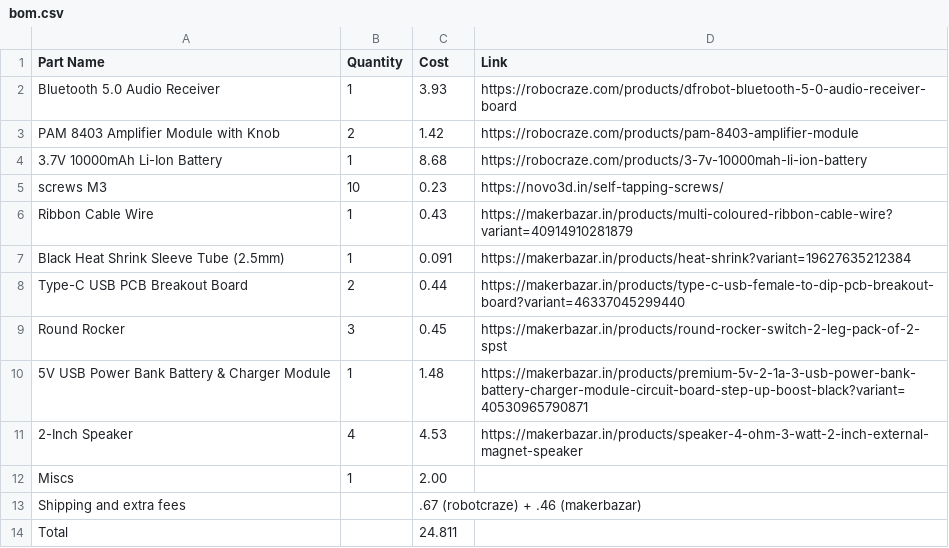
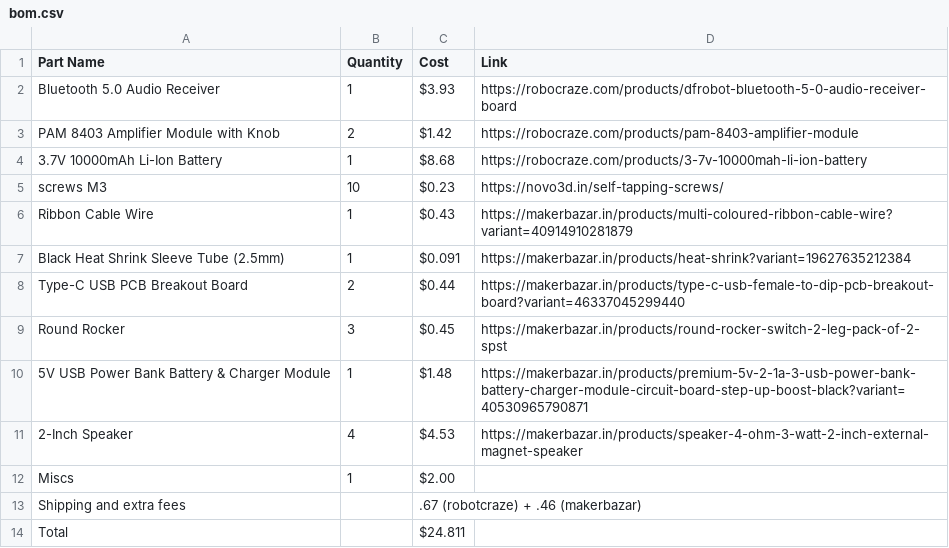
Before and after one commit to Karandev2007/VoltBeat, a CSV file: BOM/bom.csv, drawn as a sheet.

Commit message:
Update bom.csv

```diff
--- a/BOM/bom.csv
+++ b/BOM/bom.csv
@@ -1,14 +1,14 @@
 Part Name,Quantity,Cost,Link
-"Bluetooth 5.0 Audio Receiver",1,"3.93","https://robocraze.com/products/dfrobot-bluetooth-5-0-audio-receiver-board"
-"PAM 8403 Amplifier Module with Knob",2,"1.42","https://robocraze.com/products/pam-8403-amplifier-module"
-"3.7V 10000mAh Li-Ion Battery",1,"8.68","https://robocraze.com/products/3-7v-10000mah-li-ion-battery"
-"screws M3",10,"0.23","https://novo3d.in/self-tapping-screws/"
-"Ribbon Cable Wire",1,"0.43","https://makerbazar.in/products/multi-coloured-ribbon-cable-wire?variant=40914910281879"
-"Black Heat Shrink Sleeve Tube (2.5mm)",1,"0.091","https://makerbazar.in/products/heat-shrink?variant=19627635212384"
-"Type-C USB PCB Breakout Board",2,"0.44","https://makerbazar.in/products/type-c-usb-female-to-dip-pcb-breakout-board?variant=46337045299440"
-"Round Rocker",3,"0.45","https://makerbazar.in/products/round-rocker-switch-2-leg-pack-of-2-spst"
-"5V USB Power Bank Battery & Charger Module",1,"1.48","https://makerbazar.in/products/premium-5v-2-1a-3-usb-power-bank-battery-charger-module-circuit-board-step-up-boost-black?variant=40530965790871"
-"2-Inch Speaker",4,"4.53","https://makerbazar.in/products/speaker-4-ohm-3-watt-2-inch-external-magnet-speaker"
-"Miscs",1,"2.00",""
+"Bluetooth 5.0 Audio Receiver",1,"$3.93","https://robocraze.com/products/dfrobot-bluetooth-5-0-audio-receiver-board"
+"PAM 8403 Amplifier Module with Knob",2,"$1.42","https://robocraze.com/products/pam-8403-amplifier-module"
+"3.7V 10000mAh Li-Ion Battery",1,"$8.68","https://robocraze.com/products/3-7v-10000mah-li-ion-battery"
+"screws M3",10,"$0.23","https://novo3d.in/self-tapping-screws/"
+"Ribbon Cable Wire",1,"$0.43","https://makerbazar.in/products/multi-coloured-ribbon-cable-wire?variant=40914910281879"
+"Black Heat Shrink Sleeve Tube (2.5mm)",1,"$0.091","https://makerbazar.in/products/heat-shrink?variant=19627635212384"
+"Type-C USB PCB Breakout Board",2,"$0.44","https://makerbazar.in/products/type-c-usb-female-to-dip-pcb-breakout-board?variant=46337045299440"
+"Round Rocker",3,"$0.45","https://makerbazar.in/products/round-rocker-switch-2-leg-pack-of-2-spst"
+"5V USB Power Bank Battery & Charger Module",1,"$1.48","https://makerbazar.in/products/premium-5v-2-1a-3-usb-power-bank-battery-charger-module-circuit-board-step-up-boost-black?variant=40530965790871"
+"2-Inch Speaker",4,"$4.53","https://makerbazar.in/products/speaker-4-ohm-3-watt-2-inch-external-magnet-speaker"
+"Miscs",1,"$2.00",""
 "Shipping and extra fees","",".67 (robotcraze) + .46 (makerbazar)",""
-"Total","",24.811,""
+"Total","","$24.811",""
```
